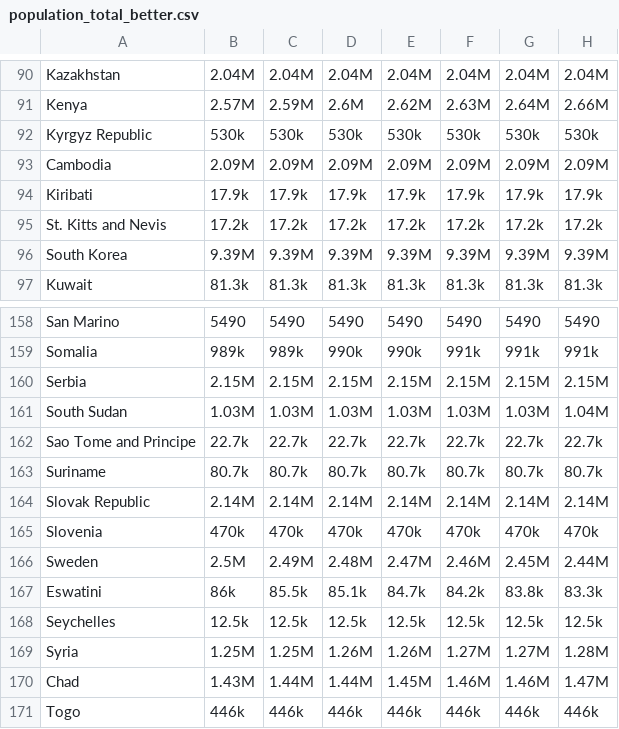
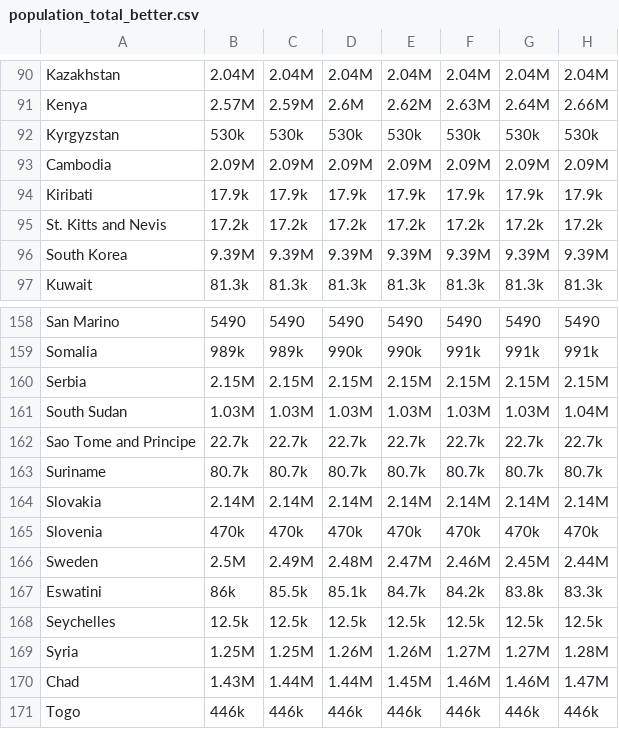
Before and after one commit to salomegf/visualdon-22, a CSV file: 04-gapminder/data/population_total_better.csv, drawn as a sheet; only a part is shown, gaps mark what is left out; the diff covers the shown part only; the diff names each change by its address in the sheet, - before the commit and + after, or states it on an @@ line.

```diff
--- a/04-gapminder/data/population_total_better.csv
+++ b/04-gapminder/data/population_total_better.csv
-A92: Kyrgyz Republic
+A92: Kyrgyzstan
-A164: Slovak Republic
+A164: Slovakia
```
Also changed, not shown: 8 edited cells elsewhere in this file, 04-gapminder/data/life_expectancy_years.csv, 3 other files.
